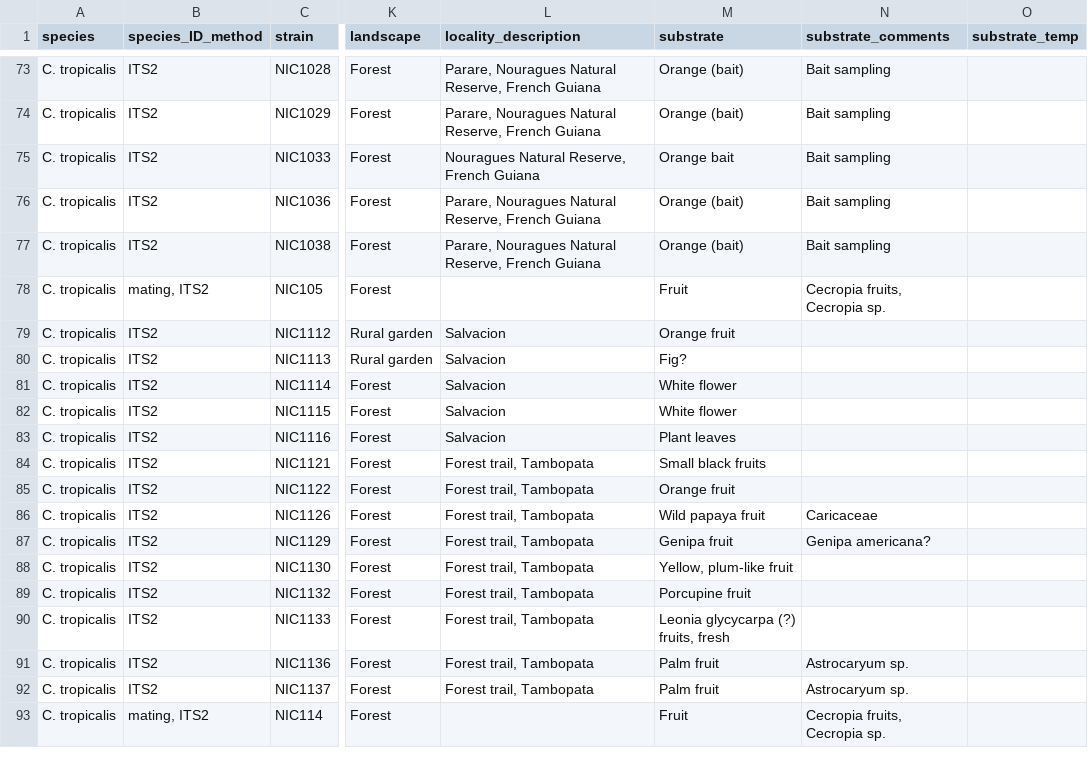
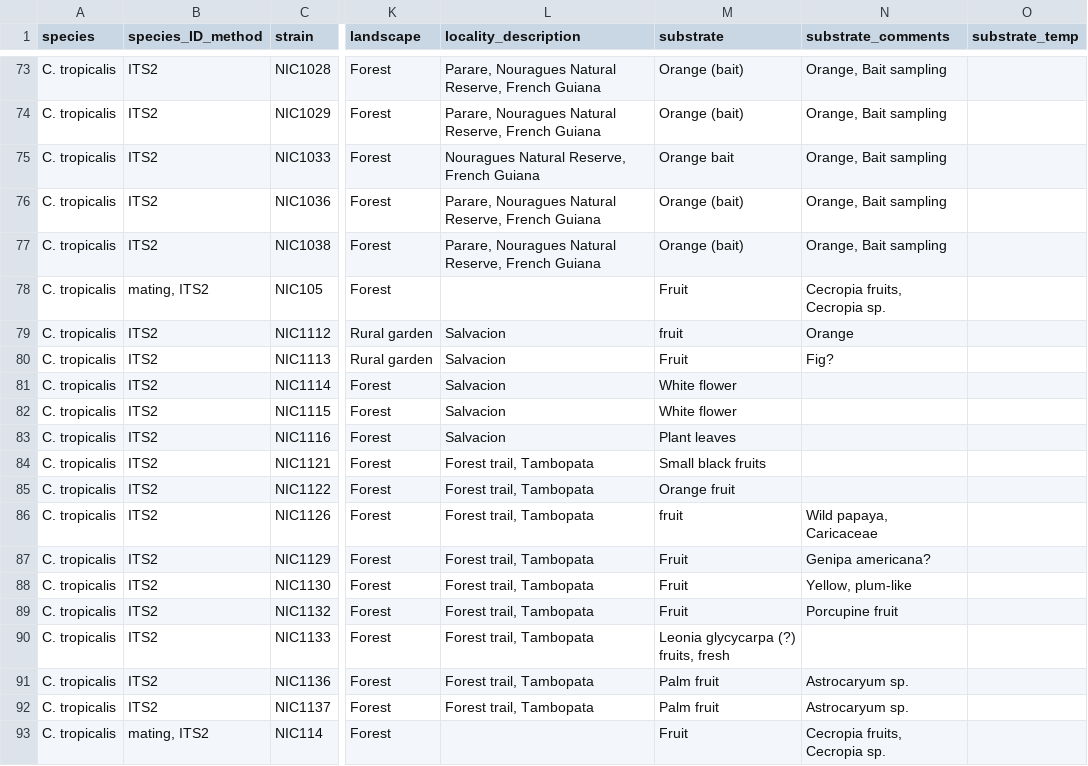
Before and after one commit to AndersenLab/C.-tropicalis-Strain-Sheet, a TSV file: Ct-WI-Strain-Info.tsv, drawn as a sheet; only a part is shown, gaps mark what is left out; the diff covers the shown part only; the diff names each change by its address in the sheet, - before the commit and + after, or states it on an @@ line.

```diff
--- a/Ct-WI-Strain-Info.tsv
+++ b/Ct-WI-Strain-Info.tsv
-N73:N77 (substrate_comments): Bait sampling
+N73:N77 (substrate_comments): Orange, Bait sampling
-M79 (substrate): Orange fruit
+M79 (substrate): fruit
-N79 (substrate_comments): (empty)
+N79 (substrate_comments): Orange
-M80 (substrate): Fig?
+M80 (substrate): Fruit
-N80 (substrate_comments): (empty)
+N80 (substrate_comments): Fig?
-M86 (substrate): Wild papaya fruit
+M86 (substrate): fruit
-N86 (substrate_comments): Caricaceae
+N86 (substrate_comments): Wild papaya, Caricaceae
-M87 (substrate): Genipa fruit
+M87 (substrate): Fruit
-M88 (substrate): Yellow, plum-like fruit
+M88 (substrate): Fruit
-N88 (substrate_comments): (empty)
+N88 (substrate_comments): Yellow, plum-like
-M89 (substrate): Porcupine fruit
+M89 (substrate): Fruit
-N89 (substrate_comments): (empty)
+N89 (substrate_comments): Porcupine fruit
```
Also changed, not shown: 80 edited cells elsewhere in this file.
